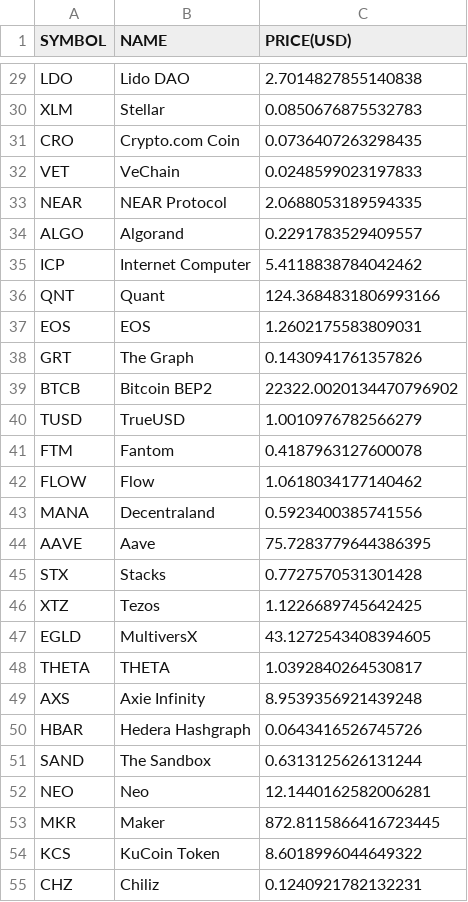
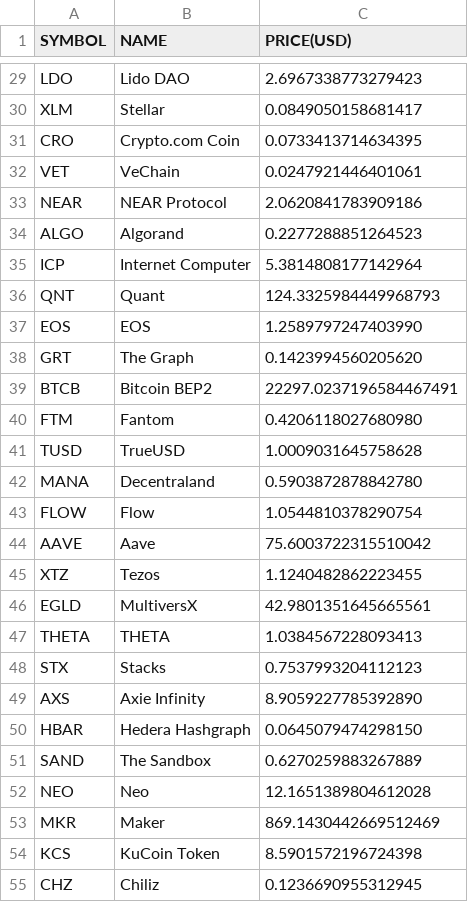
Before and after one commit to chrisliti/Crypto-Test, a CSV file: crypto.csv, drawn as a sheet; only a part is shown, gaps mark what is left out; removed rows and columns are numbered as before the commit, all else as after; the diff covers the shown part only; the diff names each change by its address in the sheet, - before the commit and + after, or states it on an @@ line.

```diff
--- a/crypto.csv
+++ b/crypto.csv
-C29 (PRICE(USD)): 2.7014827855140838
+C29 (PRICE(USD)): 2.6967338773279423
-C30 (PRICE(USD)): 0.0850676875532783
+C30 (PRICE(USD)): 0.0849050158681417
-C31 (PRICE(USD)): 0.0736407263298435
+C31 (PRICE(USD)): 0.0733413714634395
-C32 (PRICE(USD)): 0.0248599023197833
+C32 (PRICE(USD)): 0.0247921446401061
-C33 (PRICE(USD)): 2.0688053189594335
+C33 (PRICE(USD)): 2.0620841783909186
-C34 (PRICE(USD)): 0.2291783529409557
+C34 (PRICE(USD)): 0.2277288851264523
-C35 (PRICE(USD)): 5.4118838784042462
+C35 (PRICE(USD)): 5.3814808177142964
-C36 (PRICE(USD)): 124.3684831806993166
+C36 (PRICE(USD)): 124.3325984449968793
-C37 (PRICE(USD)): 1.2602175583809031
+C37 (PRICE(USD)): 1.2589797247403990
-C38 (PRICE(USD)): 0.1430941761357826
+C38 (PRICE(USD)): 0.1423994560205620
-C39 (PRICE(USD)): 22322.0020134470796902
+C39 (PRICE(USD)): 22297.0237196584467491
-row 40: TUSD | TrueUSD | 1.0010976782566279
-C40 (PRICE(USD)): 0.4187963127600078
+C40 (PRICE(USD)): 0.4206118027680980
-row 42: FLOW | Flow | 1.0618034177140462
+row 41: TUSD | TrueUSD | 1.0009031645758628
-C42 (PRICE(USD)): 0.5923400385741556
+C42 (PRICE(USD)): 0.5903872878842780
+row 43: FLOW | Flow | 1.0544810378290754
-C44 (PRICE(USD)): 75.7283779644386395
+C44 (PRICE(USD)): 75.6003722315510042
-row 45: STX | Stacks | 0.7727570531301428
-C45 (PRICE(USD)): 1.1226689745642425
+C45 (PRICE(USD)): 1.1240482862223455
-C46 (PRICE(USD)): 43.1272543408394605
+C46 (PRICE(USD)): 42.9801351645665561
-C47 (PRICE(USD)): 1.0392840264530817
+C47 (PRICE(USD)): 1.0384567228093413
+row 48: STX | Stacks | 0.7537993204112123
-C49 (PRICE(USD)): 8.9539356921439248
+C49 (PRICE(USD)): 8.9059227785392890
-C50 (PRICE(USD)): 0.0643416526745726
+C50 (PRICE(USD)): 0.0645079474298150
-C51 (PRICE(USD)): 0.6313125626131244
+C51 (PRICE(USD)): 0.6270259883267889
-C52 (PRICE(USD)): 12.1440162582006281
+C52 (PRICE(USD)): 12.1651389804612028
-C53 (PRICE(USD)): 872.8115866416723445
+C53 (PRICE(USD)): 869.1430442669512469
-C54 (PRICE(USD)): 8.6018996044649322
+C54 (PRICE(USD)): 8.5901572196724398
-C55 (PRICE(USD)): 0.1240921782132231
+C55 (PRICE(USD)): 0.1236690955312945
```
Also changed, not shown: 8 added rows, 8 removed rows and 65 edited cells elsewhere in this file, crypto dated.csv.
